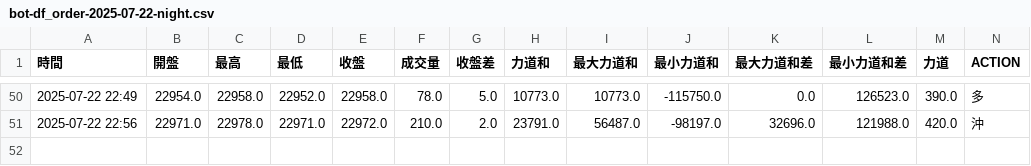
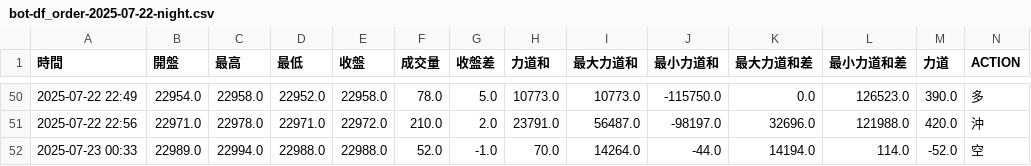
Before and after one commit to ttnlwayb/stk-1, a CSV file: bot-df_order-2025-07-22-night.csv, drawn as a sheet; only a part is shown, gaps mark what is left out; rows hold the shown columns only; the diff names each change by its address in the sheet, - before the commit and + after, or states it on an @@ line.

Commit message:
auto commit 2025/07/23 週三  0:33:51.97

```diff
--- a/bot-df_order-2025-07-22-night.csv
+++ b/bot-df_order-2025-07-22-night.csv
+row 52: 2025-07-23 00:33 | 22989.0 | 22994.0 | 22988.0 | 22988.0 | 52.0 | -1.0 | 70.0 | 14264.0 | -44.0 | 14194.0 | 114.0 | -52.0 | 空
```
